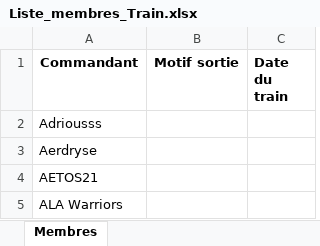
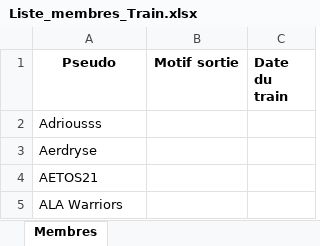
Before and after one commit to MrFernand/LastWar, an Excel workbook: Liste_membres_Train.xlsx, sheet Membres, drawn as a sheet; only a part is shown; values as stored, in another font and other column widths than the file's, no borders; table styles not drawn; the diff names each change by its address in the sheet, - before the commit and + after, or states it on an @@ line.

Commit message:
Add files via upload

```diff
--- a/Liste_membres_Train.xlsx (sheet Membres)
+++ b/Liste_membres_Train.xlsx (sheet Membres)
-A1: Commandant
+A1: Pseudo
```
